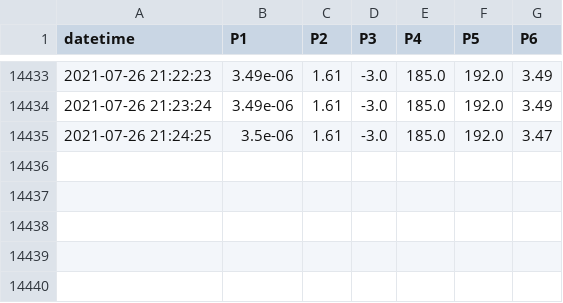
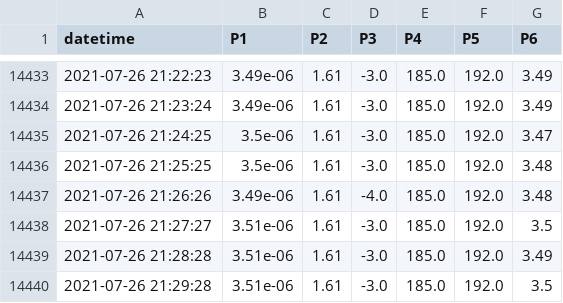
Before and after one commit to SciGEsN/SRC074, a CSV file: data/P.csv, drawn as a sheet; only a part is shown, gaps mark what is left out; the diff names each change by its address in the sheet, - before the commit and + after, or states it on an @@ line.

```diff
--- a/data/P.csv
+++ b/data/P.csv
+row 14436: 2021-07-26 21:25:25 | 3.5e-06 | 1.61 | -3.0 | 185.0 | 192.0 | 3.48
+row 14437: 2021-07-26 21:26:26 | 3.49e-06 | 1.61 | -4.0 | 185.0 | 192.0 | 3.48
+row 14438: 2021-07-26 21:27:27 | 3.51e-06 | 1.61 | -3.0 | 185.0 | 192.0 | 3.5
+row 14439: 2021-07-26 21:28:28 | 3.51e-06 | 1.61 | -3.0 | 185.0 | 192.0 | 3.49
+row 14440: 2021-07-26 21:29:28 | 3.51e-06 | 1.61 | -3.0 | 185.0 | 192.0 | 3.5
```
Also changed, not shown: data/T1.csv, data/T2.csv, 8 other files.
